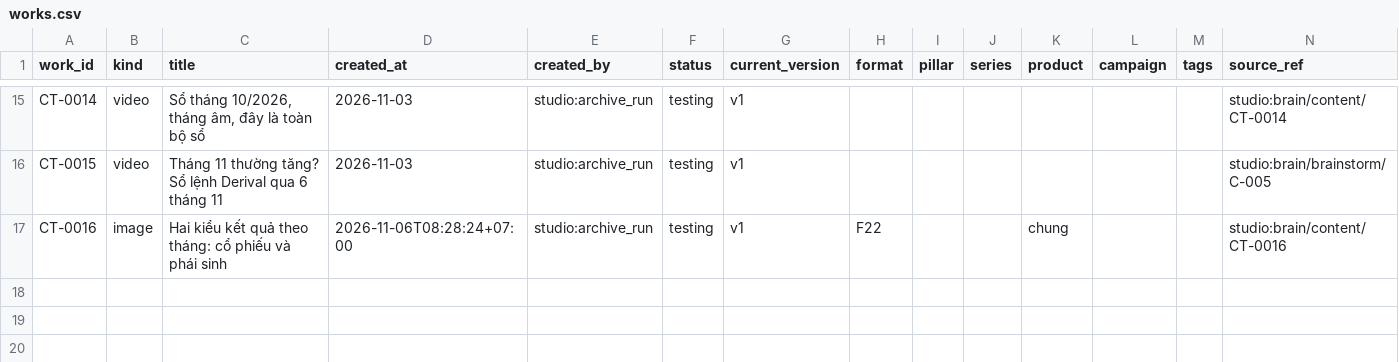
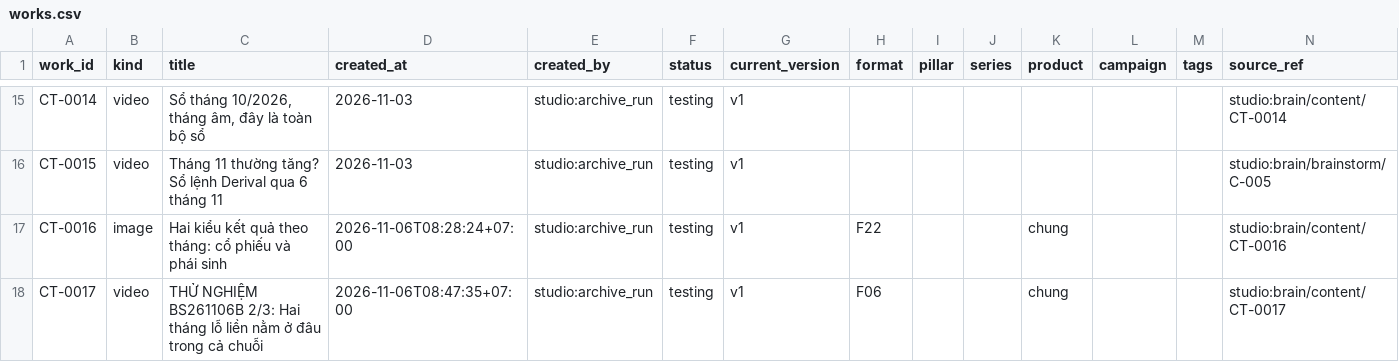
Before and after one commit to derivallcc/derival-media, a CSV file: catalog/works.csv, drawn as a sheet; only a part is shown, gaps mark what is left out; rows hold the shown columns only; the diff names each change by its address in the sheet, - before the commit and + after, or states it on an @@ line.

```diff
--- a/catalog/works.csv
+++ b/catalog/works.csv
+row 18: CT-0017 | video | THỬ NGHIỆM BS261106B 2/3: Hai tháng lỗ liền nằm ở đâu trong cả chuỗi | 2026-11-06T08:47:35+07:00 | studio:archive_run | testing | v1 | F06 |  |  | chung |  |  | studio:brain/content/CT-0017
```
Also changed, not shown: catalog/assets.csv, catalog/events.csv, 5 other files.
